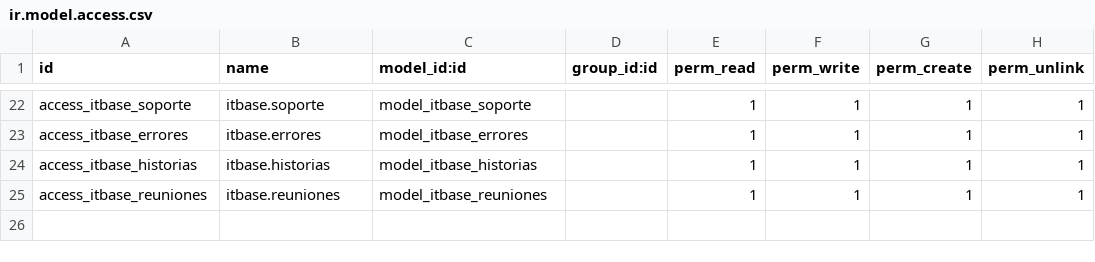
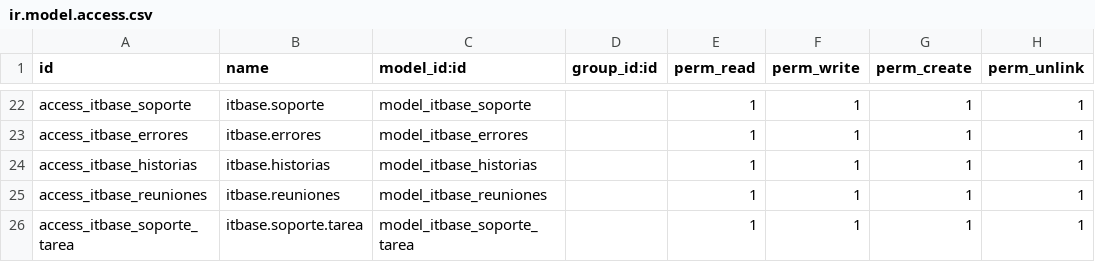
Before and after one commit to MarcoGonzalezE/ItBase, a CSV file: security/ir.model.access.csv, drawn as a sheet; only a part is shown, gaps mark what is left out; the diff names each change by its address in the sheet, - before the commit and + after, or states it on an @@ line.

Commit message:
Soportes a Tareas

```diff
--- a/security/ir.model.access.csv
+++ b/security/ir.model.access.csv
+row 26: access_itbase_soporte_tarea | itbase.soporte.tarea | model_itbase_soporte_tarea |  | 1 | 1 | 1 | 1
```
Also changed, not shown: 15 other files.
